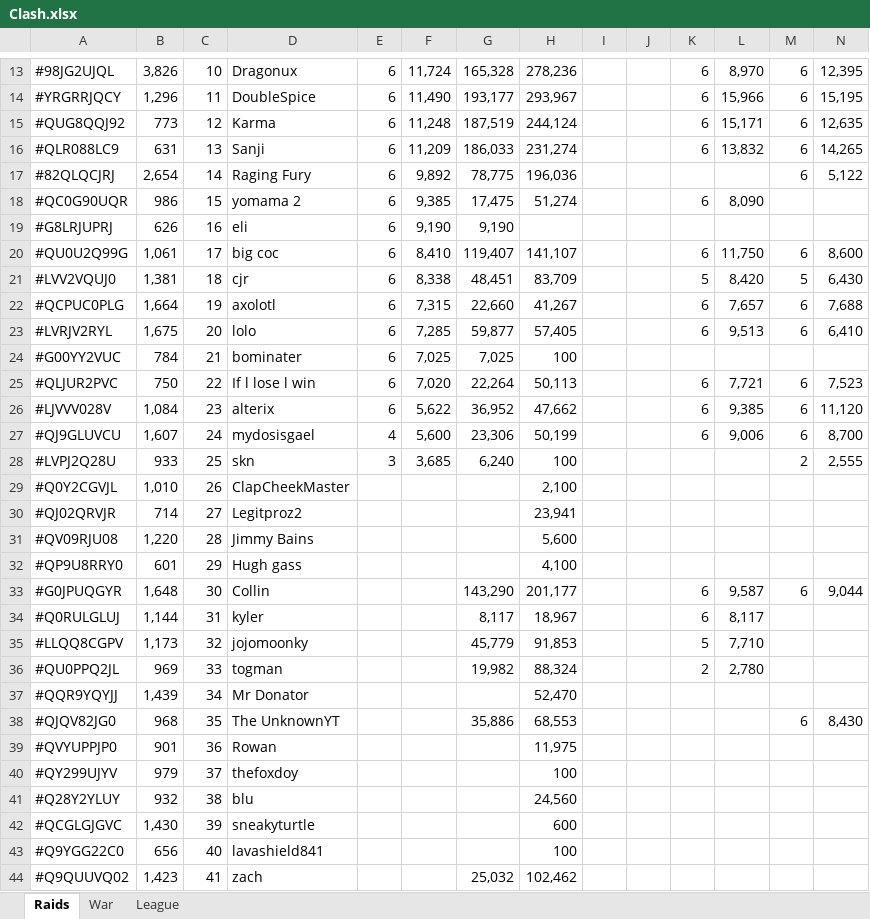
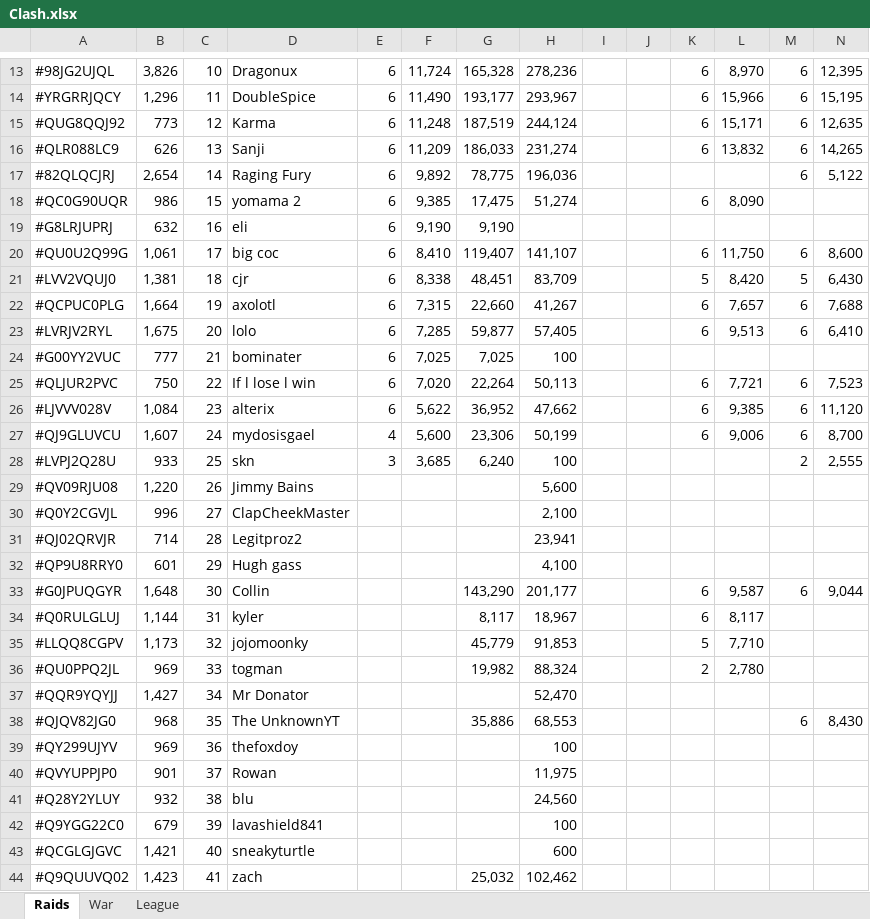
Before and after one commit to KYANI7E/Clans, an Excel workbook: Clash.xlsx, sheet Raids, drawn as a sheet; only a part is shown, gaps mark what is left out; values as stored, in another font and other column widths than the file's, no cell formats; removed rows and columns are numbered as before the commit, all else as after; rows hold the shown columns only; the diff covers the shown part only; the diff names each change by its address in the sheet, - before the commit and + after, or states it on an @@ line.

Commit message:
updating the clash file from bat automatic run

```diff
--- a/Clash.xlsx (sheet Raids)
+++ b/Clash.xlsx (sheet Raids)
-B16: 631
+B16: 626
-B19: 626
+B19: 632
-B24: 784
+B24: 777
+row 29: #QV09RJU08 | 1,220 | 26 | Jimmy Bains |  |  |  | 5,600
-B30: 1,010
+B30: 996
-C30: 26
+C30: 27
-C31: 27
+C31: 28
-row 31: #QV09RJU08 | 1,220 | 28 | Jimmy Bains |  |  |  | 5,600
-B37: 1,439
+B37: 1,427
+row 39: #QY299UJYV | 969 | 36 | thefoxdoy |  |  |  | 100
-C40: 36
+C40: 37
-row 40: #QY299UJYV | 979 | 37 | thefoxdoy |  |  |  | 100
-row 42: #QCGLGJGVC | 1,430 | 39 | sneakyturtle |  |  |  | 600
-B42: 656
+B42: 679
-C42: 40
+C42: 39
+row 43: #QCGLGJGVC | 1,421 | 40 | sneakyturtle |  |  |  | 600
```
Also changed, not shown: 3 edited cells elsewhere in this sheet, cell formats.
